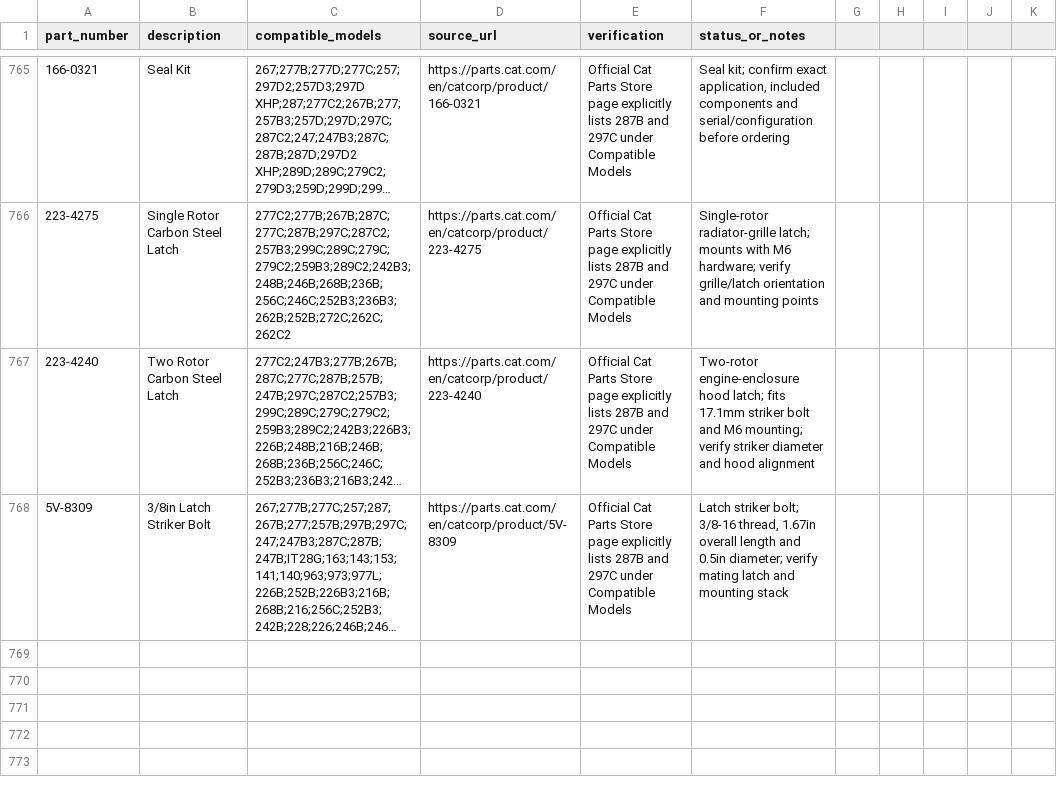
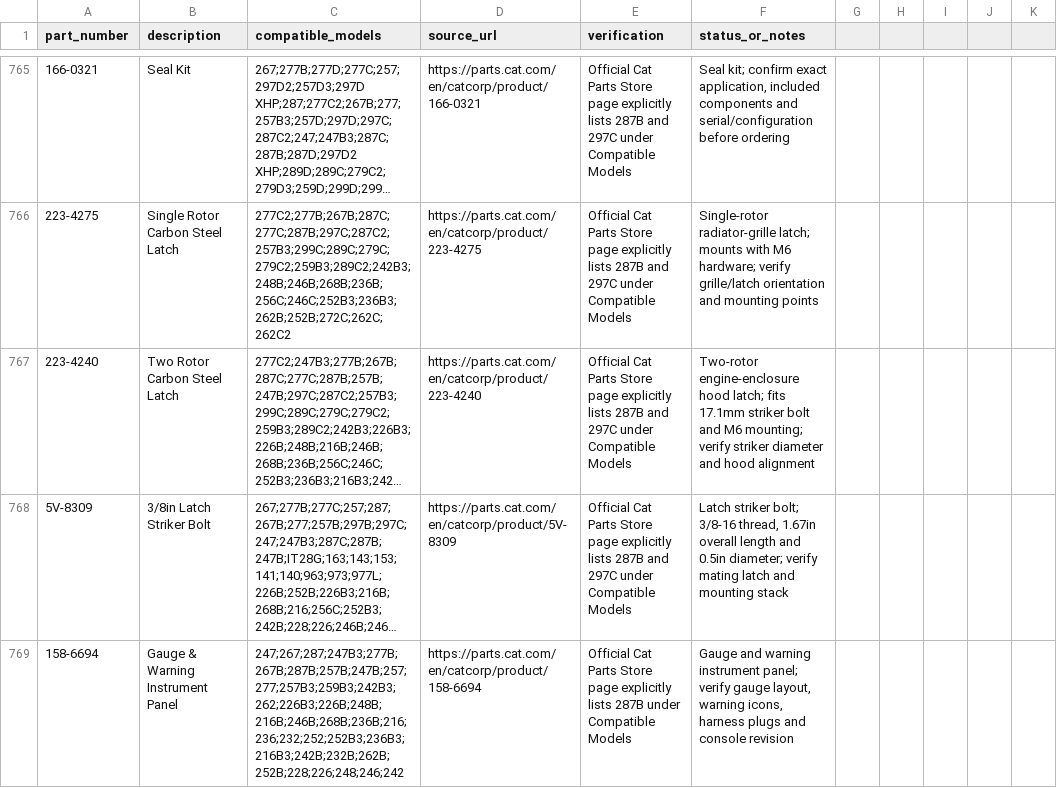
Before and after one commit to saeed860/Amoot-Machine, a CSV file: data/cat-287b-official-parts-verification-2026-11-25.csv, drawn as a sheet; only a part is shown, gaps mark what is left out; long unchanged cells end in …; the diff covers the shown part only; the diff names each change by its address in the sheet, - before the commit and + after, or states it on an @@ line.

Commit message:
Add missing Cat 158-6694 and 336-9857 fitments and flag discontinued part

```diff
--- a/data/cat-287b-official-parts-verification-2026-11-25.csv
+++ b/data/cat-287b-official-parts-verification-2026-11-25.csv
+row 769: 158-6694 | Gauge & Warning Instrument Panel | 247;267;287;247B3;277B;267B;287B;257B;247B;257;277;257B3;259B3;242B3;262;226B3;226B;248B;216B;246B;268B;236B;216;236;232;252;252B3;236B3;216B3;242B;232B;262B;252B;228;226;248;246;242 | https://parts.cat.com/en/catcorp/product/158-6694 | Official Cat Parts Store page explicitly lists 287B under Compatible Models | Gauge and warning instrument panel; verify gauge layout, warning icons, harness plugs and console revision
```
Also changed, not shown: 1 added row and 6 edited cells elsewhere in this file.
